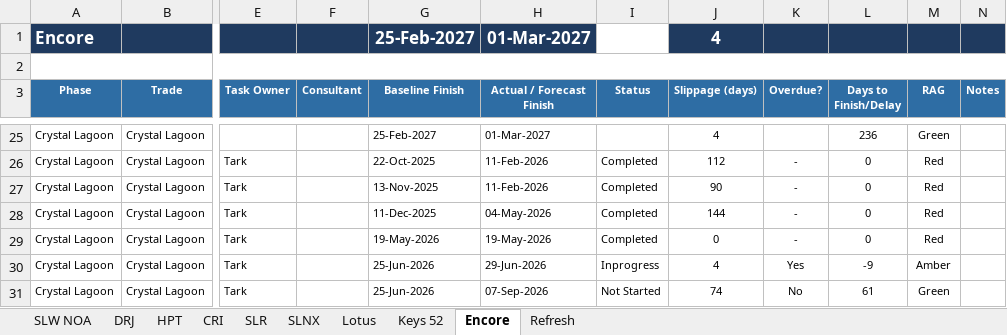
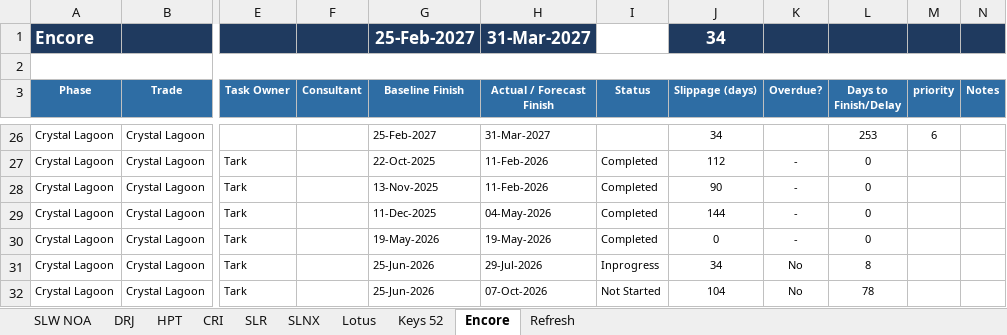
Before and after one commit to Hussammamdouh/HAP, an Excel workbook: Projects tracker.xlsm, sheet Encore, drawn as a sheet; only a part is shown, gaps mark what is left out; values as stored, in another font and other column widths than the file's, no borders; conditional formats not drawn; addresses are those after the commit; the diff covers the shown part only; the diff names each change by its address in the sheet, - before the commit and + after, or states it on an @@ line.

```diff
--- a/Projects tracker.xlsm (sheet Encore)
+++ b/Projects tracker.xlsm (sheet Encore)
-H1 (Actual / Forecast Finish): 01-Mar-2027
+H1 (Actual / Forecast Finish): 31-Mar-2027
-J1 (Slippage (days)): 4
+J1 (Slippage (days)): 34
-M3: RAG
+M3: priority
-H26 (Actual / Forecast Finish): 01-Mar-2027
+H26 (Actual / Forecast Finish): 31-Mar-2027
-J26 (Slippage (days)): 4
+J26 (Slippage (days)): 34
-L26 (Days to Finish/Delay): 236
+L26 (Days to Finish/Delay): 253
-M26 (priority): Green
+M26 (priority): 6
-M27:M30 (priority): Red
+M27:M30 (priority): (empty)
-H31 (Actual / Forecast Finish): 29-Jun-2026
+H31 (Actual / Forecast Finish): 29-Jul-2026
-J31 (Slippage (days)): 4
+J31 (Slippage (days)): 34
-K31 (Overdue?): Yes
+K31 (Overdue?): No
-L31 (Days to Finish/Delay): -9
+L31 (Days to Finish/Delay): 8
-M31 (priority): Amber
+M31 (priority): (empty)
-H32 (Actual / Forecast Finish): 07-Sep-2026
+H32 (Actual / Forecast Finish): 07-Oct-2026
-J32 (Slippage (days)): 74
+J32 (Slippage (days)): 104
-L32 (Days to Finish/Delay): 61
+L32 (Days to Finish/Delay): 78
-M32 (priority): Green
+M32 (priority): (empty)
```
Also changed, not shown: other rows of this sheet, sheet SLR, sheet DRJ, sheet Lotus, sheet HPT, sheet SLW NOA, sheet CRI, 2 more sheets, formulas that keep their value, hidden cells, 2 other files.
